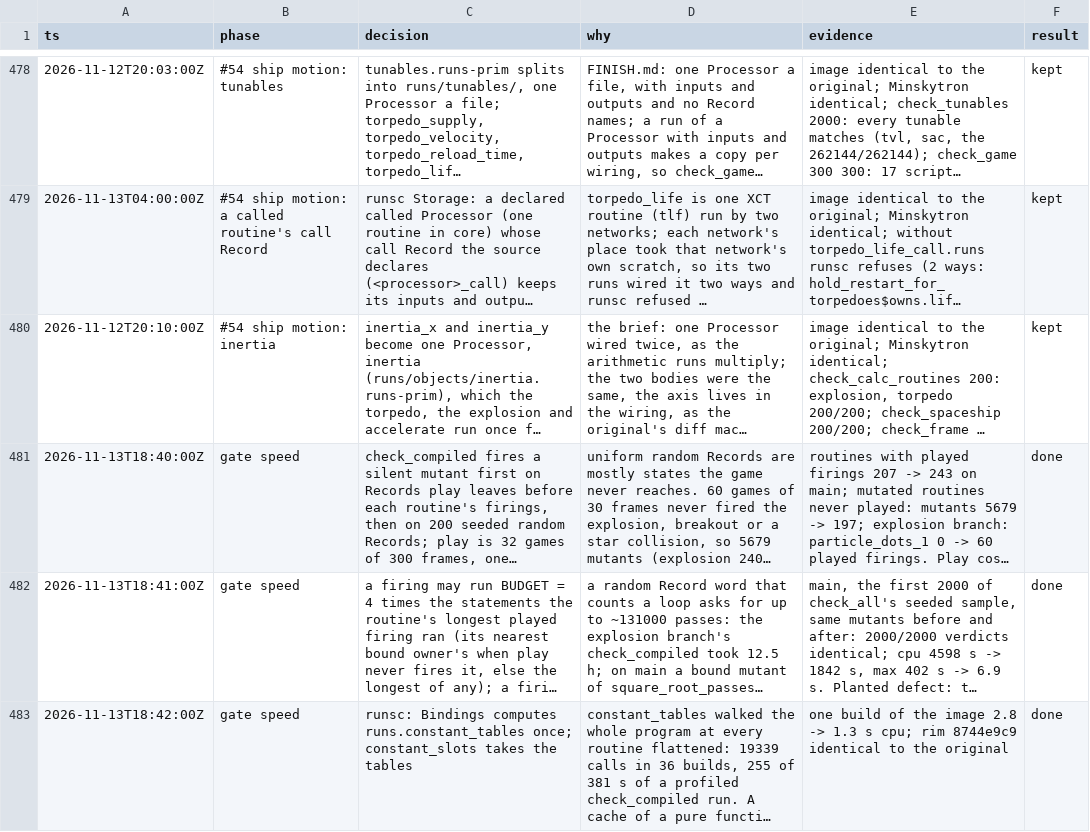
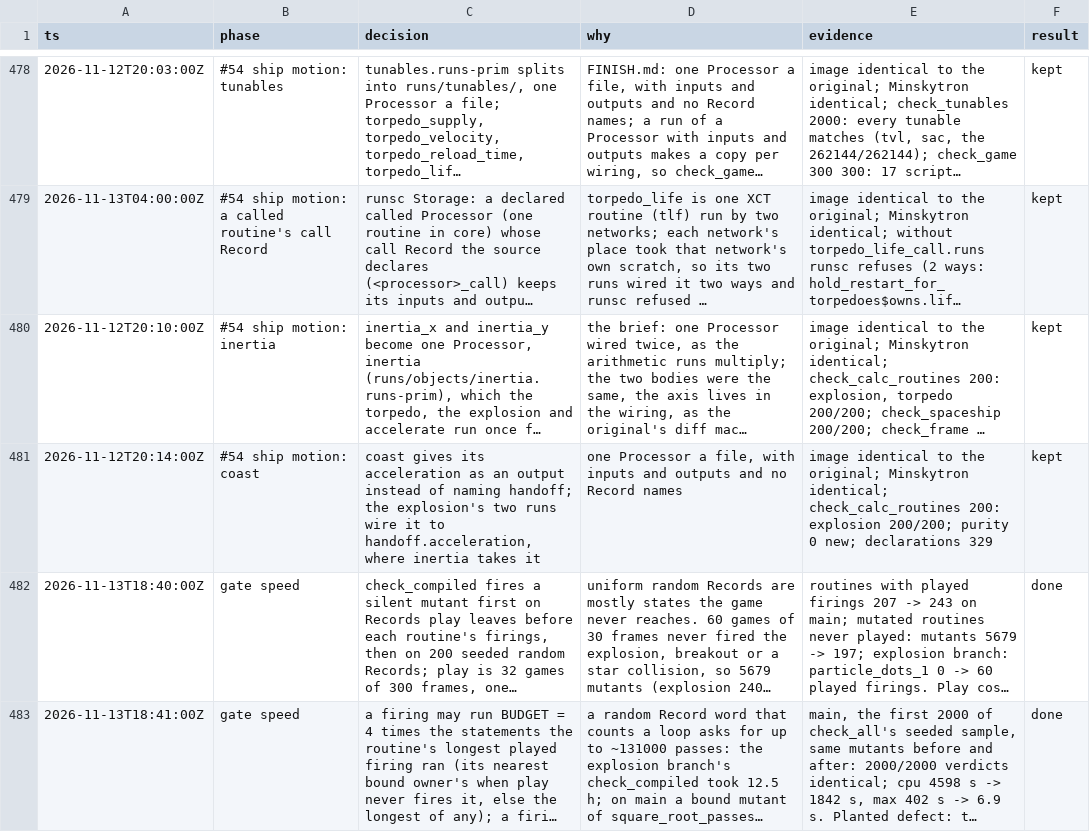
Before and after one commit to wScottSh/runs-spacewar, a TSV file: docs/decisions.tsv, drawn as a sheet; only a part is shown, gaps mark what is left out; the shorter side is filled out with more unchanged rows; long unchanged cells end in …; the diff names each change by its address in the sheet, - before the commit and + after, or states it on an @@ line.

```diff
--- a/docs/decisions.tsv
+++ b/docs/decisions.tsv
+row 481: 2026-11-12T20:14:00Z | #54 ship motion: coast | coast gives its acceleration as an output instead of naming handoff; the explosion's two runs wire it to handoff.acceleration, where inertia takes it | one Processor a file, with inputs and outputs and no Record names | image identical to the original; Minskytron identical; check_calc_routines 200: explosion 200/200; purity 0 new; declarations 329 | kept
```
Also changed, not shown: 2 other files.
